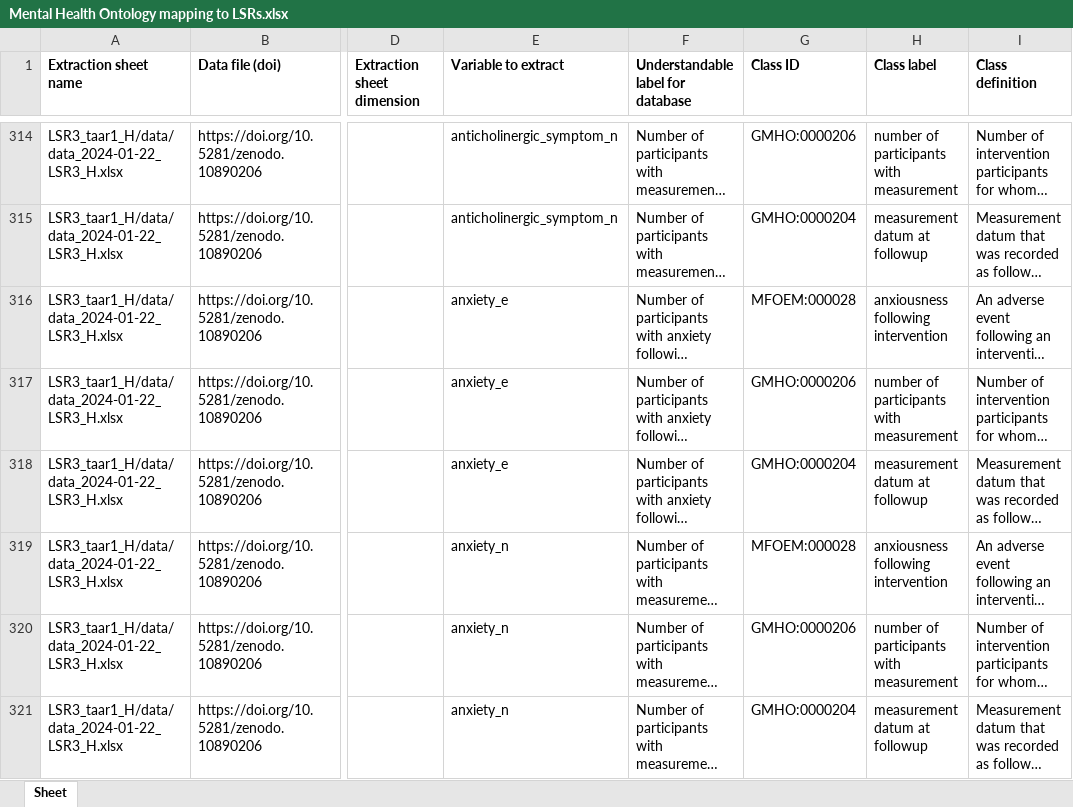
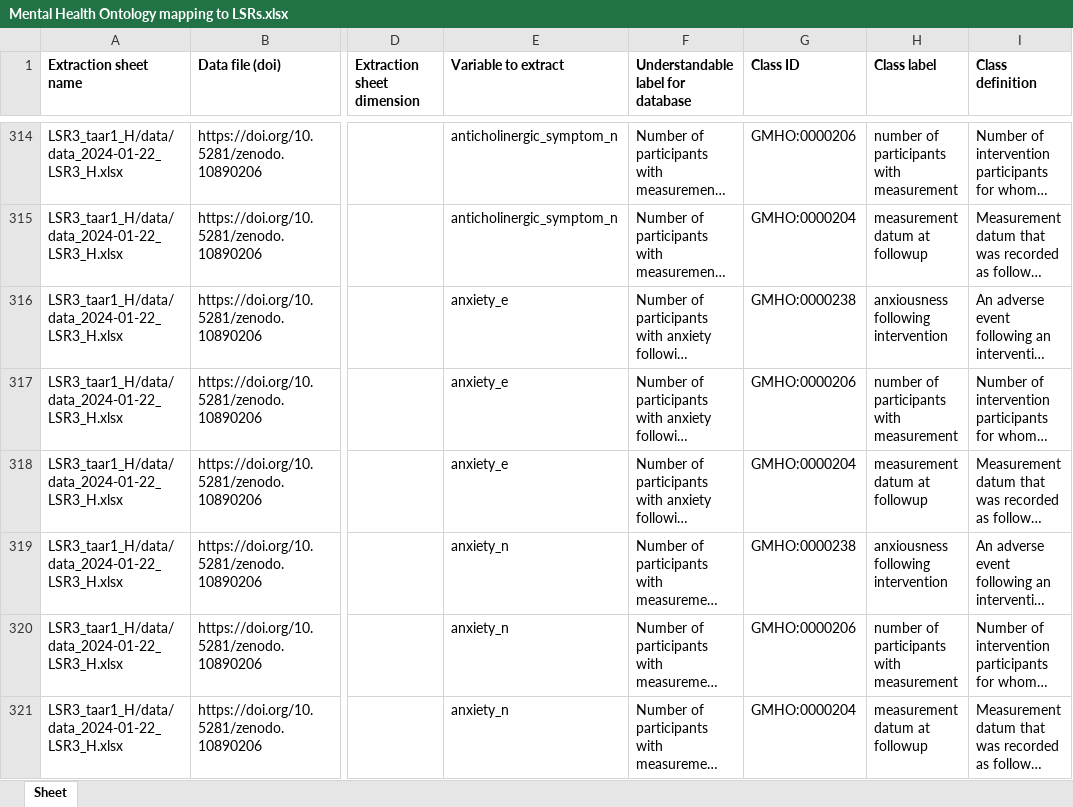
Before and after one commit to galenos-project/mental-health-ontology, an Excel workbook: Mapping to LSRs/Mental Health Ontology mapping to LSRs.xlsx, sheet Sheet, drawn as a sheet; only a part is shown, gaps mark what is left out; long unchanged cells end in …; values as stored, in another font and other column widths than the file's, no borders; the diff names each change by its address in the sheet, - before the commit and + after, or states it on an @@ line.

Commit message:
Updating Mental Health Ontology mapping to LSRs.xlsx

```diff
--- a/Mapping to LSRs/Mental Health Ontology mapping to LSRs.xlsx (sheet Sheet)
+++ b/Mapping to LSRs/Mental Health Ontology mapping to LSRs.xlsx (sheet Sheet)
-G316 (Class ID): MFOEM:000028
+G316 (Class ID): GMHO:0000238
-G319 (Class ID): MFOEM:000028
+G319 (Class ID): GMHO:0000238
```
